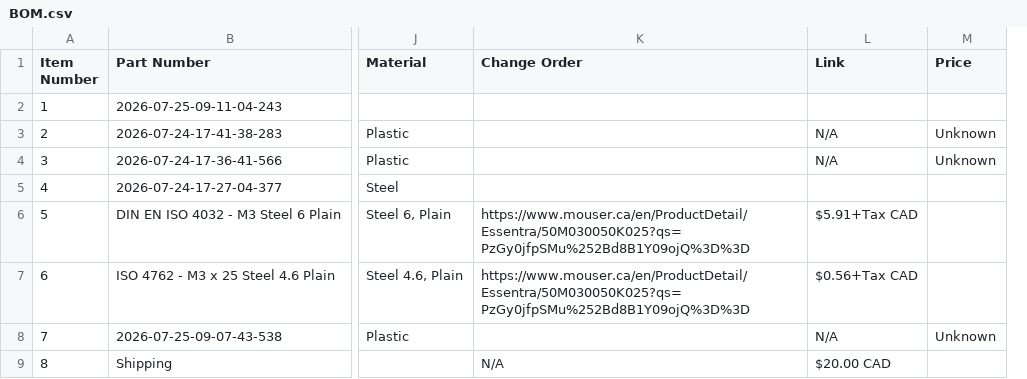
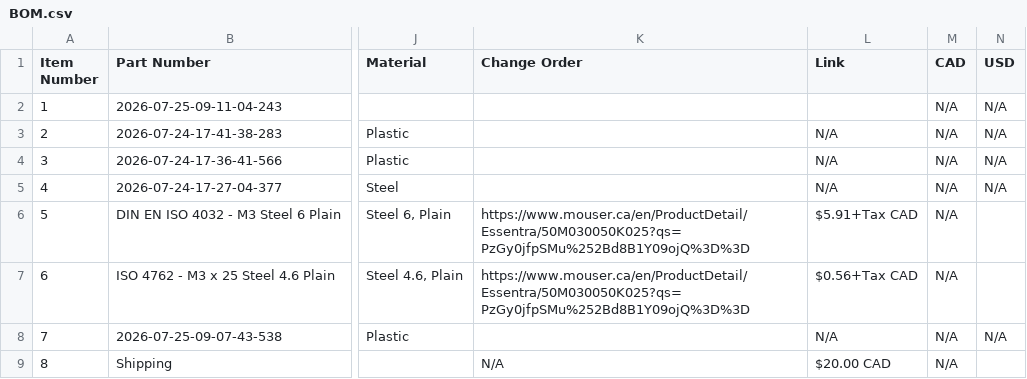
Before and after one commit to AamirKPathan/SolderAssist, a CSV file: BOM/BOM.csv, drawn as a sheet; only a part is shown, gaps mark what is left out; removed rows and columns are numbered as before the commit, all else as after; the diff names each change by its address in the sheet, - before the commit and + after, or states it on an @@ line.

Commit message:
Aug 14, 2026, 4:12 PM

```diff
--- a/BOM/BOM.csv
+++ b/BOM/BOM.csv
-column M (Price), rows 3-8: Unknown | Unknown |  |  |  | Unknown
+column M (CAD), rows 2-9: all N/A
+column N (USD), rows 2-8: N/A | N/A | N/A | N/A |  |  | N/A
-L5 (Link): (empty)
+L5 (Link): N/A
```
